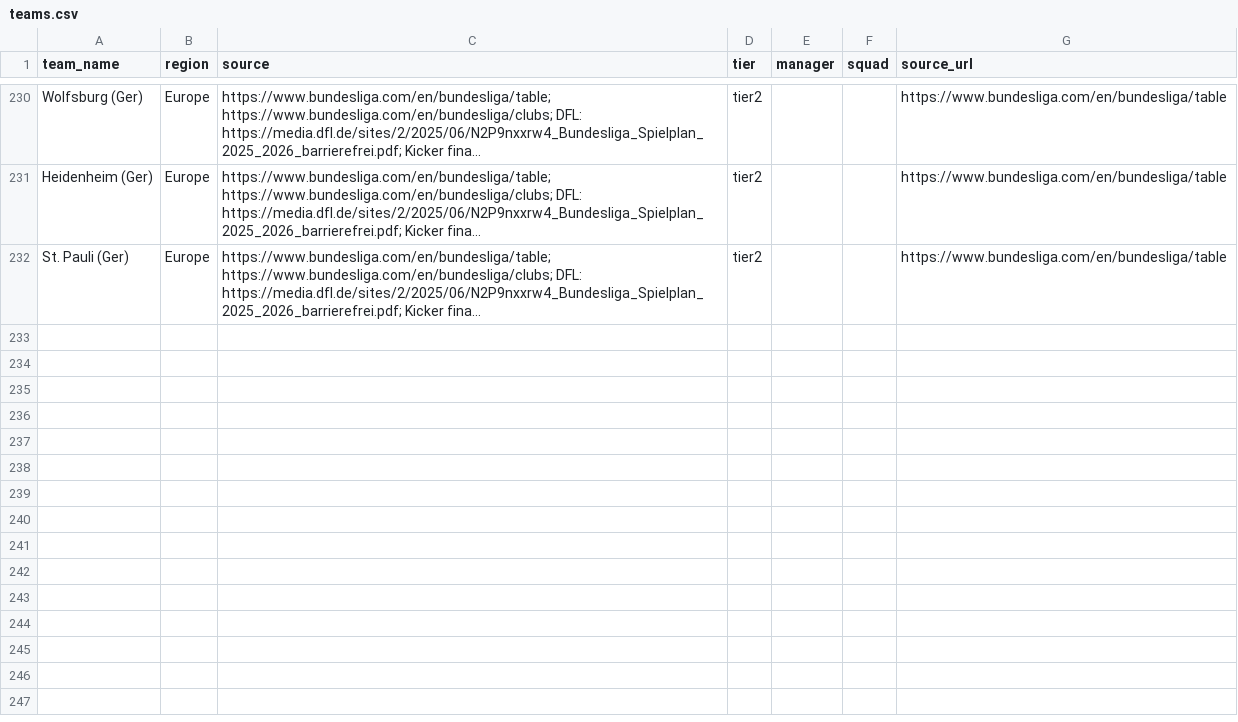
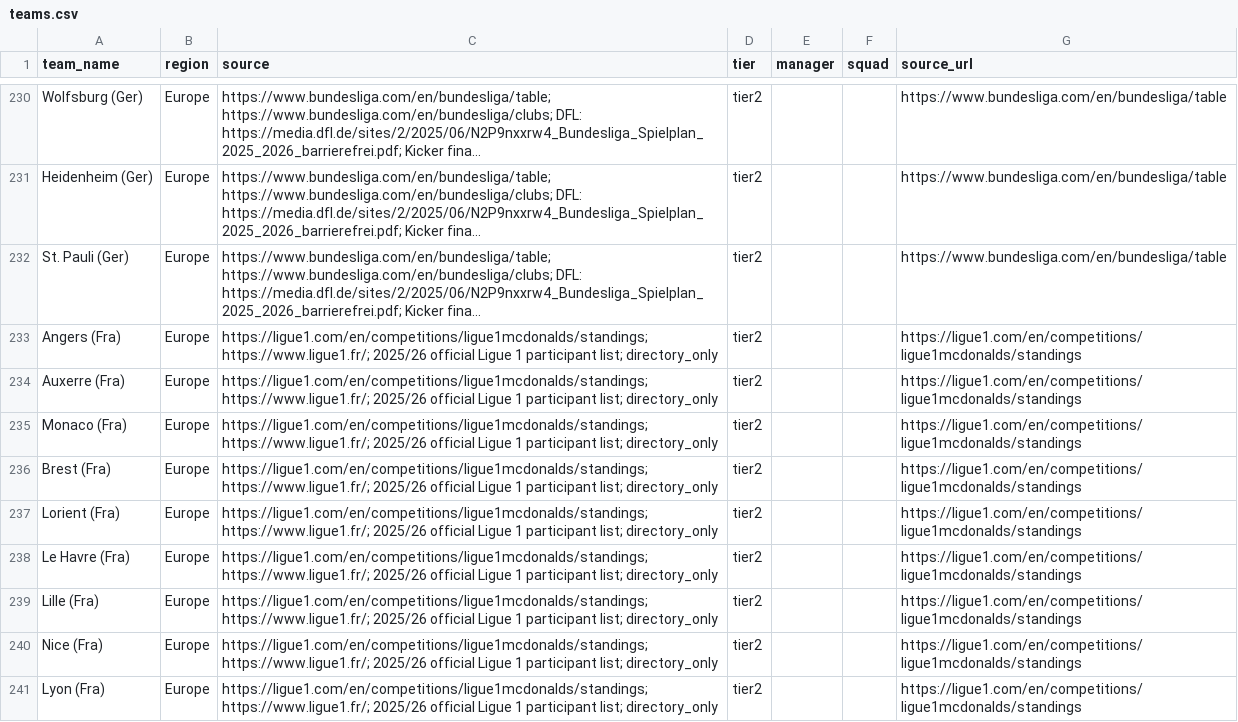
Before and after one commit to chunlong0909-collab/phoenix-v13, a CSV file: data/leagues/afc-champions-league-elite/teams.csv, drawn as a sheet; only a part is shown, gaps mark what is left out; long unchanged cells end in …; the diff covers the shown part only; the diff names each change by its address in the sheet, - before the commit and + after, or states it on an @@ line.

Commit message:
feat: add Ligue 1 18-team tier2 directory

```diff
--- a/data/leagues/afc-champions-league-elite/teams.csv
+++ b/data/leagues/afc-champions-league-elite/teams.csv
+row 233: Angers (Fra) | Europe | https://ligue1.com/en/competitions/ligue1mcdonalds/standings; https://www.ligue1.fr/; 2025/26 official Ligue 1 participant list; directory_only | tier2 |  |  | https://ligue1.com/en/competitions/ligue1mcdonalds/standings
+row 234: Auxerre (Fra) | Europe | https://ligue1.com/en/competitions/ligue1mcdonalds/standings; https://www.ligue1.fr/; 2025/26 official Ligue 1 participant list; directory_only | tier2 |  |  | https://ligue1.com/en/competitions/ligue1mcdonalds/standings
+row 235: Monaco (Fra) | Europe | https://ligue1.com/en/competitions/ligue1mcdonalds/standings; https://www.ligue1.fr/; 2025/26 official Ligue 1 participant list; directory_only | tier2 |  |  | https://ligue1.com/en/competitions/ligue1mcdonalds/standings
+row 236: Brest (Fra) | Europe | https://ligue1.com/en/competitions/ligue1mcdonalds/standings; https://www.ligue1.fr/; 2025/26 official Ligue 1 participant list; directory_only | tier2 |  |  | https://ligue1.com/en/competitions/ligue1mcdonalds/standings
+row 237: Lorient (Fra) | Europe | https://ligue1.com/en/competitions/ligue1mcdonalds/standings; https://www.ligue1.fr/; 2025/26 official Ligue 1 participant list; directory_only | tier2 |  |  | https://ligue1.com/en/competitions/ligue1mcdonalds/standings
+row 238: Le Havre (Fra) | Europe | https://ligue1.com/en/competitions/ligue1mcdonalds/standings; https://www.ligue1.fr/; 2025/26 official Ligue 1 participant list; directory_only | tier2 |  |  | https://ligue1.com/en/competitions/ligue1mcdonalds/standings
+row 239: Lille (Fra) | Europe | https://ligue1.com/en/competitions/ligue1mcdonalds/standings; https://www.ligue1.fr/; 2025/26 official Ligue 1 participant list; directory_only | tier2 |  |  | https://ligue1.com/en/competitions/ligue1mcdonalds/standings
+row 240: Nice (Fra) | Europe | https://ligue1.com/en/competitions/ligue1mcdonalds/standings; https://www.ligue1.fr/; 2025/26 official Ligue 1 participant list; directory_only | tier2 |  |  | https://ligue1.com/en/competitions/ligue1mcdonalds/standings
+row 241: Lyon (Fra) | Europe | https://ligue1.com/en/competitions/ligue1mcdonalds/standings; https://www.ligue1.fr/; 2025/26 official Ligue 1 participant list; directory_only | tier2 |  |  | https://ligue1.com/en/competitions/ligue1mcdonalds/standings
```
Also changed, not shown: 9 added rows elsewhere in this file.
